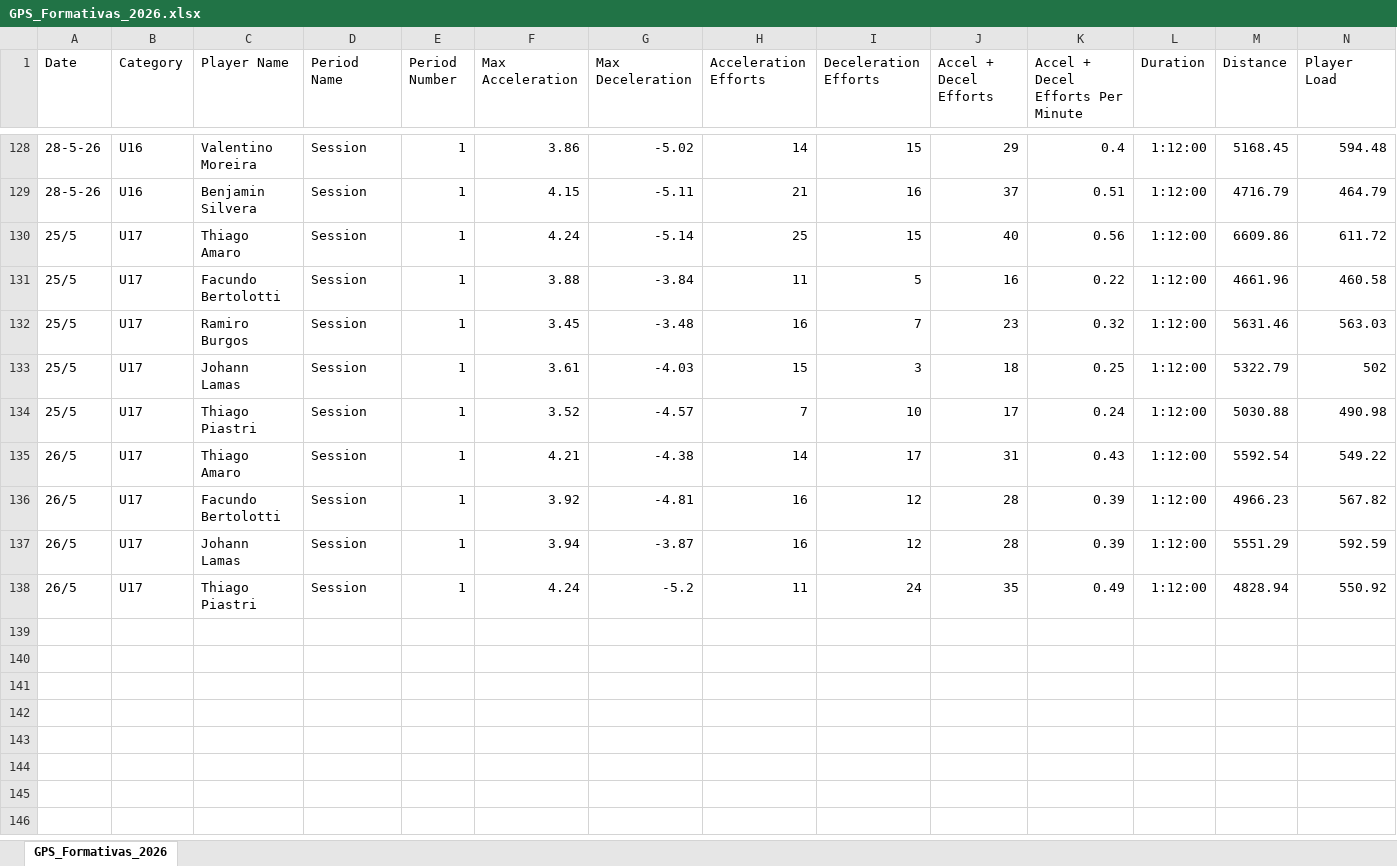
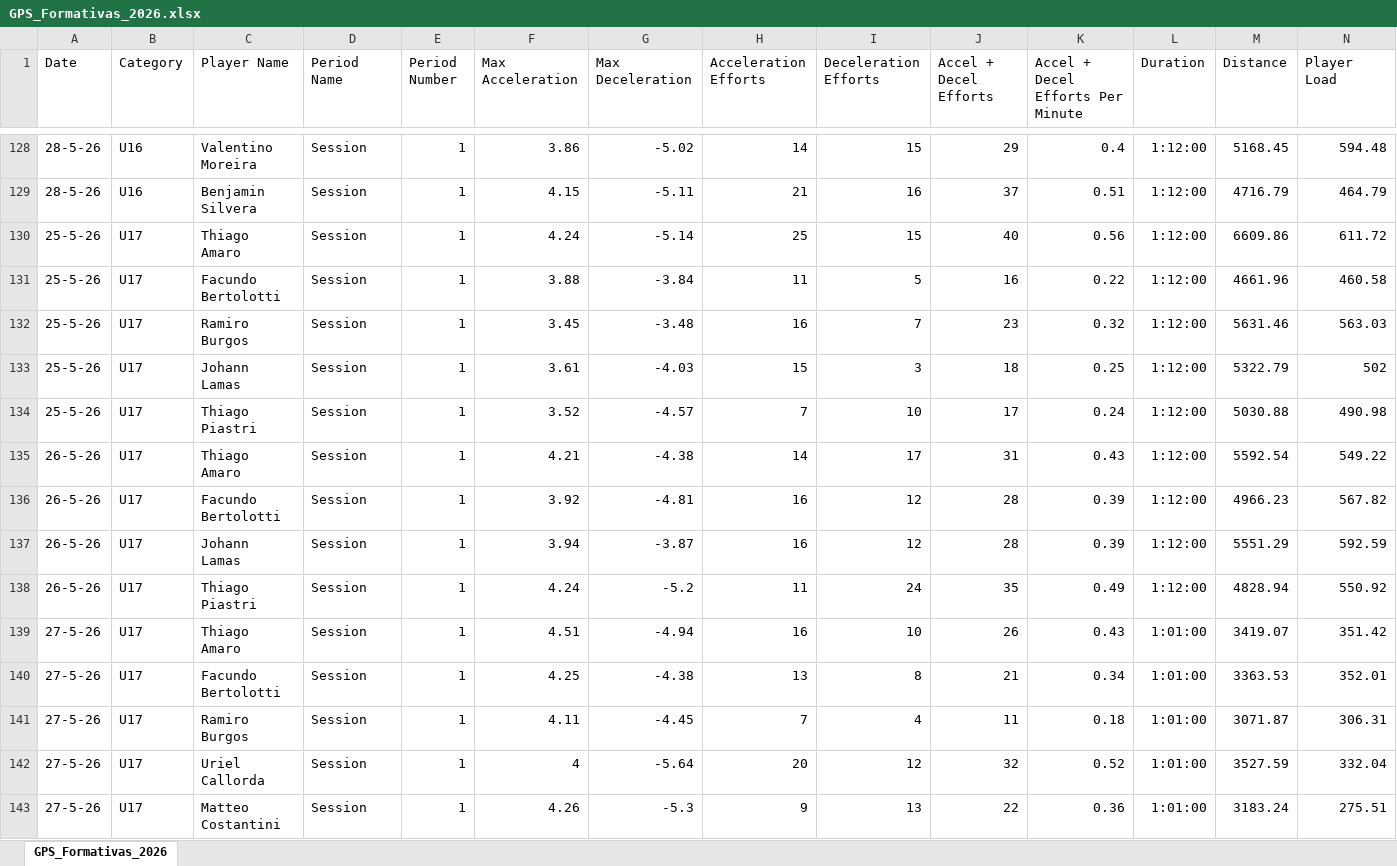
Before and after one commit to BecquerF/Danubio_formativas_gps, an Excel workbook: GPS_Formativas_2026.xlsx, sheet GPS_Formativas_2026, drawn as a sheet; only a part is shown, gaps mark what is left out; values as stored, in another font and other column widths than the file's, no borders; rows hold the shown columns only; the diff covers the shown part only; the diff names each change by its address in the sheet, - before the commit and + after, or states it on an @@ line.

```diff
--- a/GPS_Formativas_2026.xlsx (sheet GPS_Formativas_2026)
+++ b/GPS_Formativas_2026.xlsx (sheet GPS_Formativas_2026)
-A130:A134 (Date): 25/5
+A130:A134 (Date): 25-5-26
-A135:A138 (Date): 26/5
+A135:A138 (Date): 26-5-26
+row 139: 27-5-26 | U17 | Thiago Amaro | Session | 1 | 4.51 | -4.94 | 16 | 10 | 26 | 0.43 | 1:01:00 | 3419.07 | 351.42
+row 140: 27-5-26 | U17 | Facundo Bertolotti | Session | 1 | 4.25 | -4.38 | 13 | 8 | 21 | 0.34 | 1:01:00 | 3363.53 | 352.01
+row 141: 27-5-26 | U17 | Ramiro Burgos | Session | 1 | 4.11 | -4.45 | 7 | 4 | 11 | 0.18 | 1:01:00 | 3071.87 | 306.31
+row 142: 27-5-26 | U17 | Uriel Callorda | Session | 1 | 4 | -5.64 | 20 | 12 | 32 | 0.52 | 1:01:00 | 3527.59 | 332.04
+row 143: 27-5-26 | U17 | Matteo Costantini | Session | 1 | 4.26 | -5.3 | 9 | 13 | 22 | 0.36 | 1:01:00 | 3183.24 | 275.51
```
Also changed, not shown: 21 added rows elsewhere in this sheet, 1 other file.
